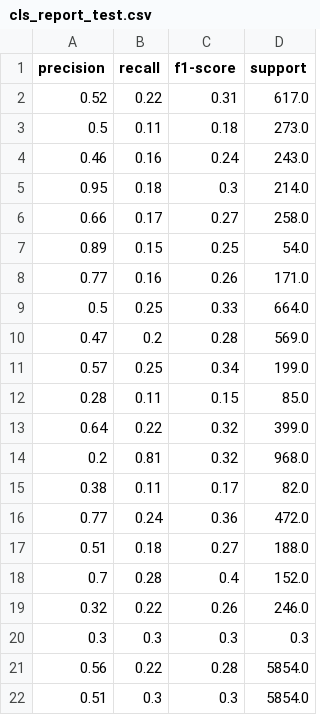
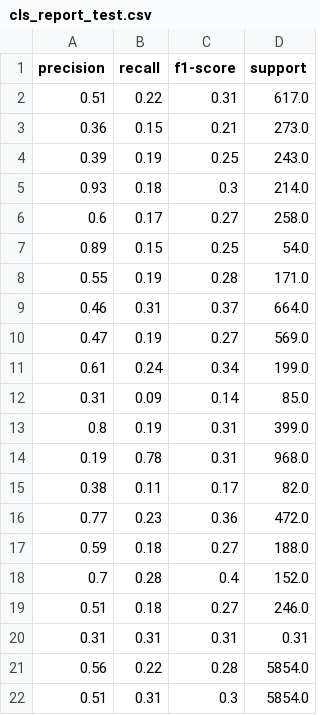
Before and after one commit to myothida/DeepLearning, a CSV file: chapter2/Project_01/data/cls_report_test.csv, drawn as a sheet.

Commit message:
Tested with simple models. The results are not good. The model is not able to predict the class of the test.

```diff
--- a/chapter2/Project_01/data/cls_report_test.csv
+++ b/chapter2/Project_01/data/cls_report_test.csv
@@ -1,22 +1,22 @@
 precision,recall,f1-score,support
-0.52,0.22,0.31,617.0
-0.5,0.11,0.18,273.0
-0.46,0.16,0.24,243.0
-0.95,0.18,0.3,214.0
-0.66,0.17,0.27,258.0
+0.51,0.22,0.31,617.0
+0.36,0.15,0.21,273.0
+0.39,0.19,0.25,243.0
+0.93,0.18,0.3,214.0
+0.6,0.17,0.27,258.0
 0.89,0.15,0.25,54.0
-0.77,0.16,0.26,171.0
-0.5,0.25,0.33,664.0
-0.47,0.2,0.28,569.0
-0.57,0.25,0.34,199.0
-0.28,0.11,0.15,85.0
-0.64,0.22,0.32,399.0
-0.2,0.81,0.32,968.0
+0.55,0.19,0.28,171.0
+0.46,0.31,0.37,664.0
+0.47,0.19,0.27,569.0
+0.61,0.24,0.34,199.0
+0.31,0.09,0.14,85.0
+0.8,0.19,0.31,399.0
+0.19,0.78,0.31,968.0
 0.38,0.11,0.17,82.0
-0.77,0.24,0.36,472.0
-0.51,0.18,0.27,188.0
+0.77,0.23,0.36,472.0
+0.59,0.18,0.27,188.0
 0.7,0.28,0.4,152.0
-0.32,0.22,0.26,246.0
-0.3,0.3,0.3,0.3
+0.51,0.18,0.27,246.0
+0.31,0.31,0.31,0.31
 0.56,0.22,0.28,5854.0
-0.51,0.3,0.3,5854.0
+0.51,0.31,0.3,5854.0
```
Also changed, not shown: chapter2/Project_01/data/cls_report_train.csv, 1 other file.
